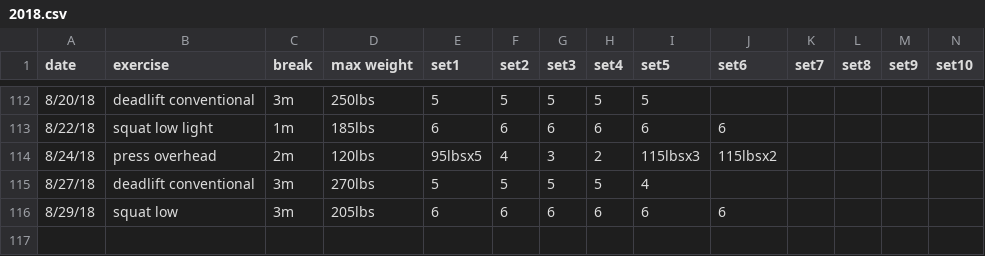
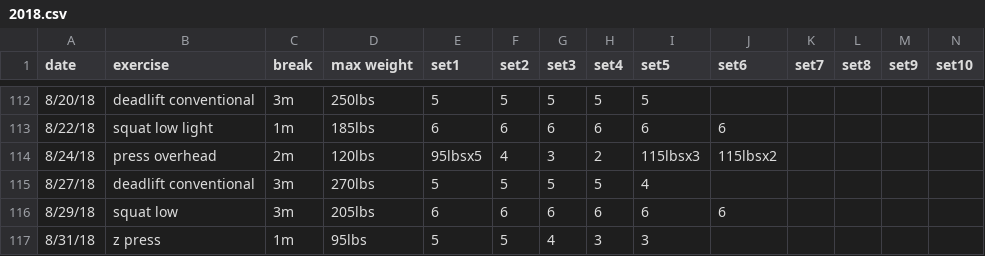
Before and after one commit to solenoid/exercise, a CSV file: 2018.csv, drawn as a sheet; only a part is shown, gaps mark what is left out.

Commit message:
trying out z press felt really good, just lighter weight than overhead

```diff
--- a/2018.csv
+++ b/2018.csv
@@ -116 +116,2 @@ date,exercise,break,max weight,set1,set2,set3,set4,set5,set6,set7,set8,set9,set1
 8/29/18,squat low,3m,205lbs,6,6,6,6,6,6,,,,
+8/31/18,z press,1m,95lbs,5,5,4,3,3,,,,,
```
